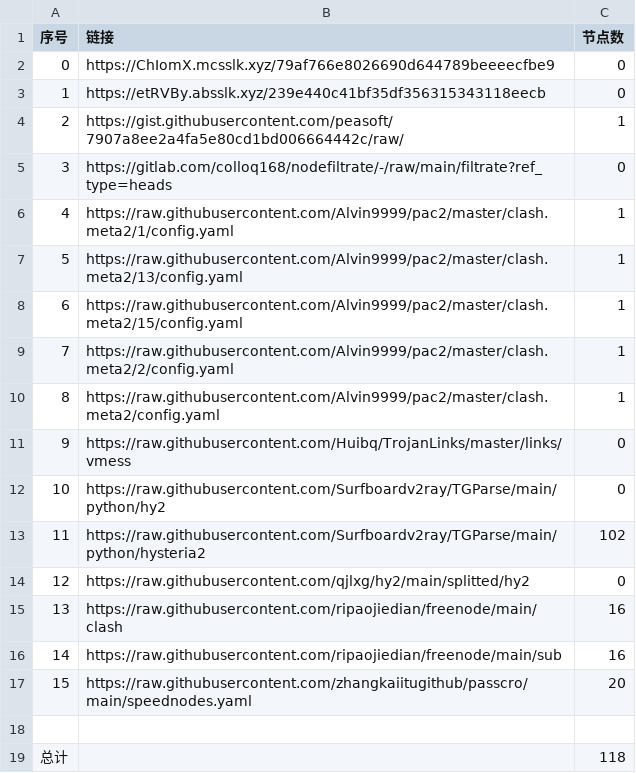
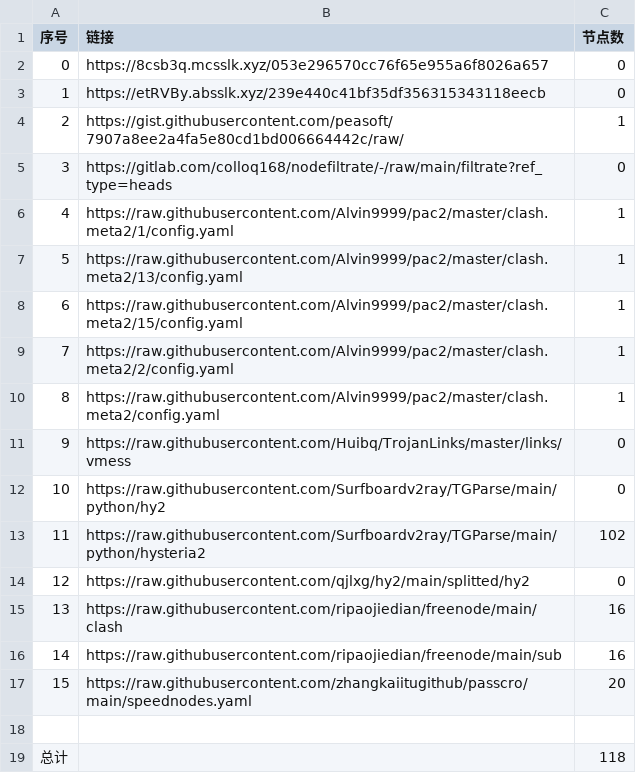
Before and after one commit to Sasori44/NoMoreWalls, a CSV file: list_result.csv, drawn as a sheet.

```diff
--- a/list_result.csv
+++ b/list_result.csv
@@ -1,3 +1,3 @@
 序号,链接,节点数
-0,https://ChIomX.mcsslk.xyz/79af766e8026690d644789beeeecfbe9,0
+0,https://8csb3q.mcsslk.xyz/053e296570cc76f65e955a6f8026a657,0
 1,https://etRVBy.absslk.xyz/239e440c41bf35df356315343118eecb,0
```
Also changed, not shown: 5 other files.
